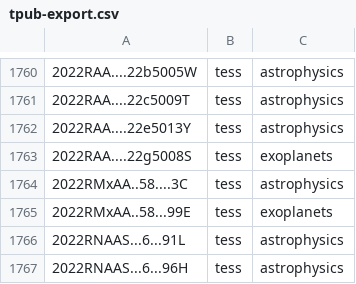
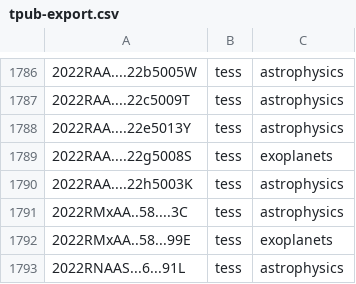
Before and after one commit to tessgi/tpub, a CSV file: data/tpub-export.csv, drawn as a sheet; only a part is shown, gaps mark what is left out; the shorter side is filled out with more unchanged rows; the diff covers the shown part only; the diff names each change by its address in the sheet, - before the commit and + after, or states it on an @@ line.

```diff
--- a/data/tpub-export.csv
+++ b/data/tpub-export.csv
+row 1790: 2022RAA....22h5003K | tess | astrophysics
```
Also changed, not shown: 35 added rows elsewhere in this file, 1 other file.
